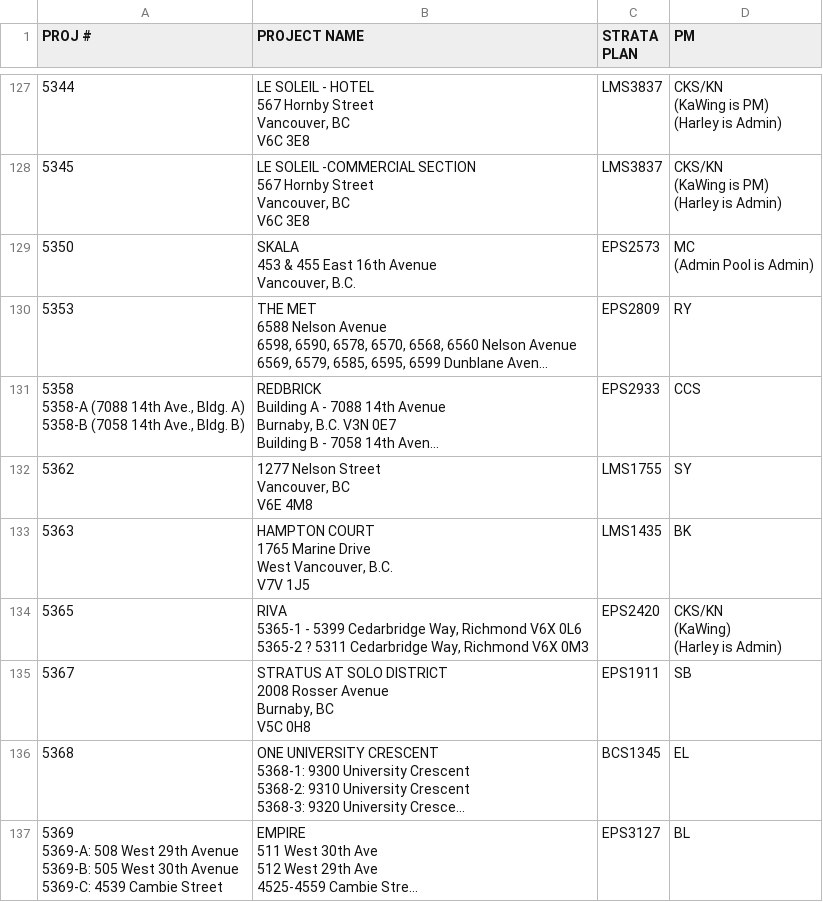
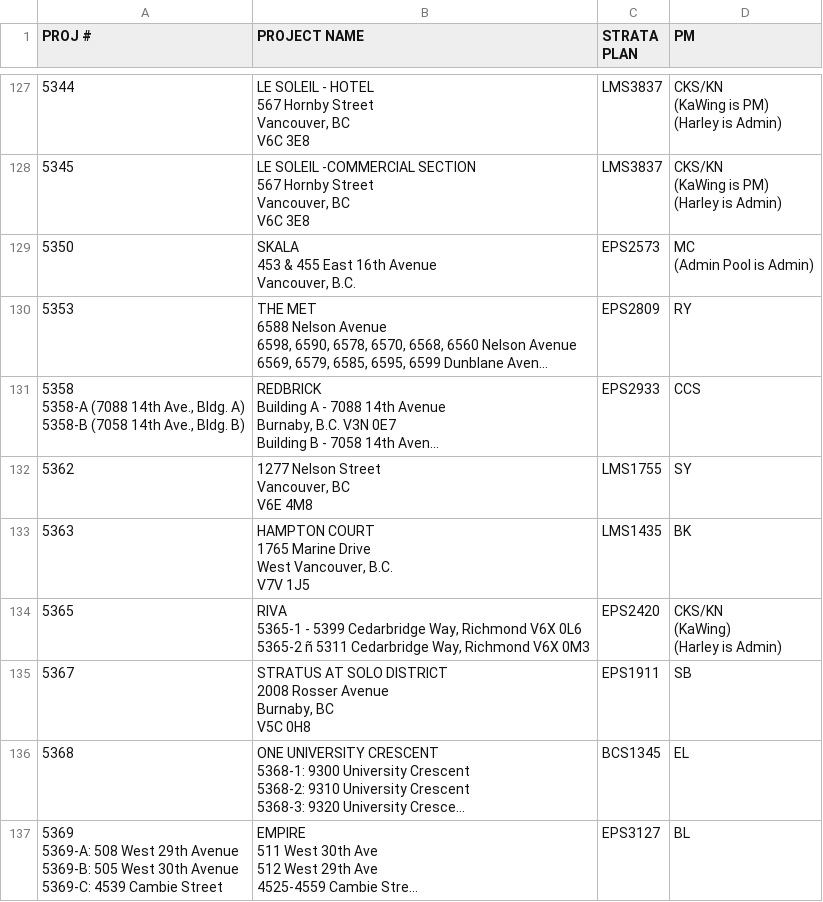
Before and after one commit to zeyongj/zeyongj.github.io, a CSV file: data/pm.csv, drawn as a sheet; only a part is shown, gaps mark what is left out; long unchanged cells end in …; the diff covers the shown part only.

```diff
--- a/data/pm.csv
+++ b/data/pm.csv
@@ -782,9 +782,9 @@ West Vancouver, B.C.
 V7V 1J5",LMS1435,BK
-5365,"RIVA
-
-5365-1 - 5399 Cedarbridge Way, Richmond V6X 0L6
-5365-2 ? 5311 Cedarbridge Way, Richmond V6X 0M3
-",EPS2420,"CKS/KN
-(KaWing)
-(Harley is Admin)"
+5365,"RIVA
+
+5365-1 - 5399 Cedarbridge Way, Richmond V6X 0L6
+5365-2 ñ 5311 Cedarbridge Way, Richmond V6X 0M3
+",EPS2420,"CKS/KN
+(KaWing)
+(Harley is Admin)"
 5367,"STRATUS AT SOLO DISTRICT
```
Also changed, not shown: 3 added rows and 36 edited cells elsewhere in this file.
